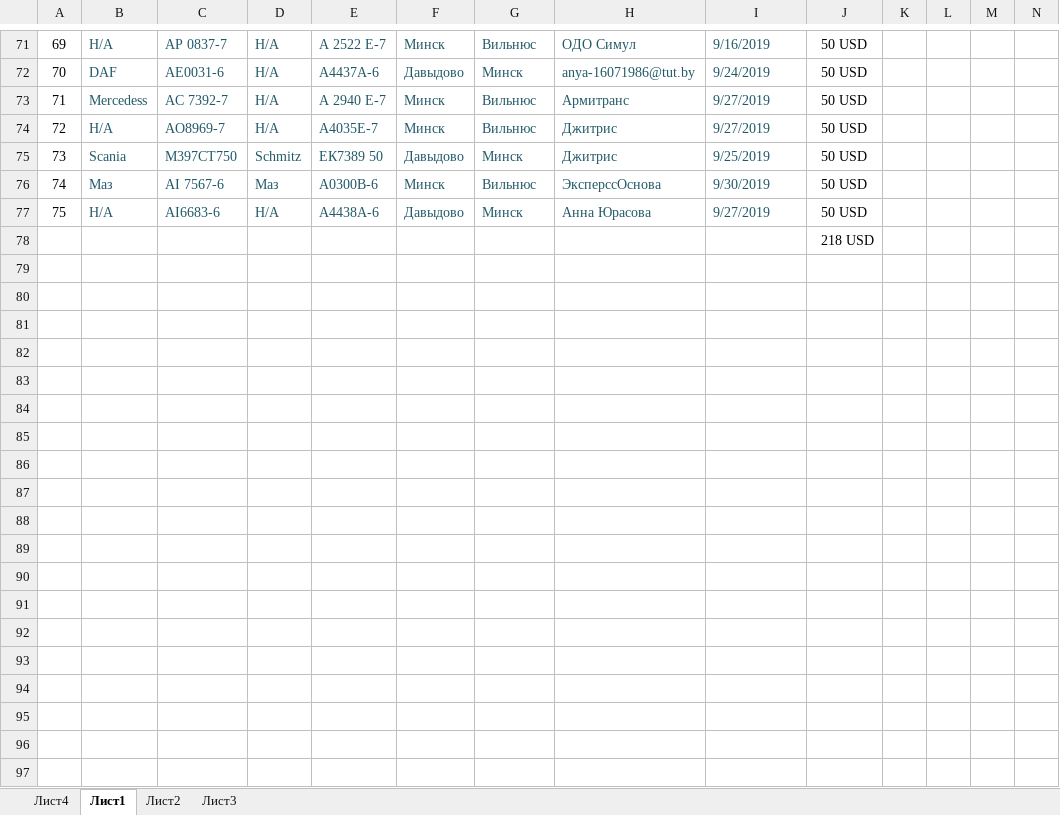
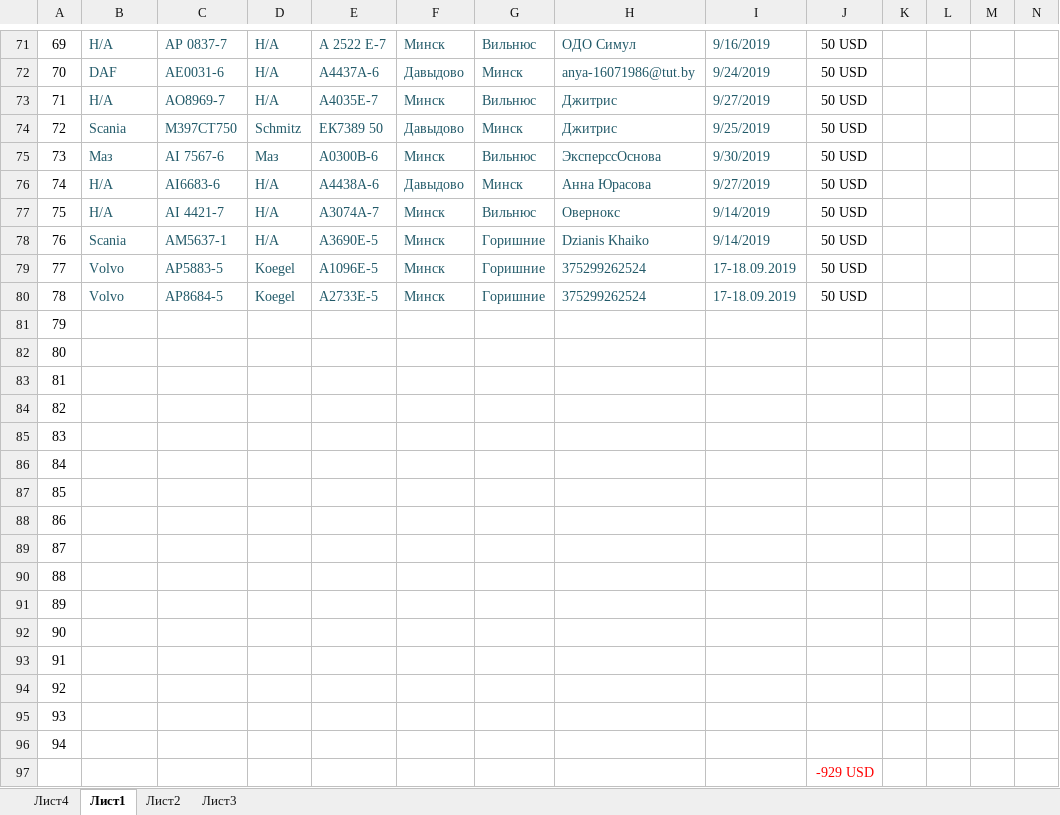
Before and after one commit to rutraq/Logistic, an Excel workbook: Машины.xlsx, sheet Лист1, drawn as a sheet; only a part is shown, gaps mark what is left out; values as stored, in another font and other column widths than the file's, no borders; removed rows and columns are numbered as before the commit, all else as after; rows hold the shown columns only; the diff covers the shown part only; the diff names each change by its address in the sheet, - before the commit and + after, or states it on an @@ line.

Commit message:
Машины

```diff
--- a/Машины.xlsx (sheet Лист1)
+++ b/Машины.xlsx (sheet Лист1)
-row 73: 71 | Mercedess | АС 7392-7 | Н/А | А 2940 Е-7 | Минск | Вильнюс | Армитранс | 9/27/2019 | 50 USD
@@ column A renumbered between rows 73 and 76 @@
+row 77: 75 | Н/А | AI 4421-7 | Н/А | A3074A-7 | Минск | Вильнюс | Овернокс | 9/14/2019 | 50 USD
+row 78: 76 | Scania | AM5637-1 | Н/А | A3690E-5 | Минск | Горишние | Dzianis Khaiko | 9/14/2019 | 50 USD
+row 79: 77 | Volvo | AP5883-5 | Koegel | A1096E-5 | Минск | Горишние | 375299262524 | 17-18.09.2019 | 50 USD
+row 80: 78 | Volvo | AP8684-5 | Koegel | A2733E-5 | Минск | Горишние | 375299262524 | 17-18.09.2019 | 50 USD
+row 81: 79
+row 82: 80
+row 83: 81
+row 84: 82
+row 85: 83
+row 86: 84
+row 87: 85
+row 88: 86
+row 89: 87
+row 90: 88
+row 91: 89
+row 92: 90
+row 93: 91
+row 94: 92
+row 95: 93
+row 96: 94
-J97: 218 USD
+J97: -929 USD
-J97 text colour: black
+J97 text colour: #FF0000
```
Also changed, not shown: 33 edited cells elsewhere in this sheet, formulas that keep their value, 2 other files.
